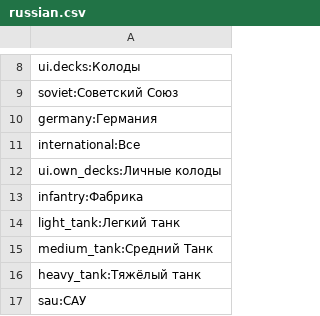
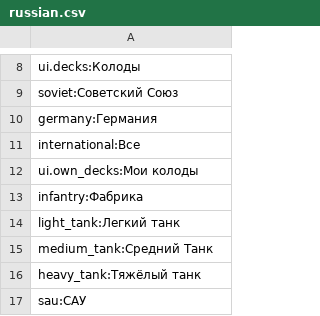
Before and after one commit to russkoepoleexperimentov/cardgame_project, a CSV file: data/languages/russian.csv, drawn as a sheet; only a part is shown, gaps mark what is left out.

```diff
--- a/data/languages/russian.csv
+++ b/data/languages/russian.csv
@@ -11,3 +11,3 @@ germany:Германия
 international:Все
-ui.own_decks:Личные колоды
+ui.own_decks:Мои колоды
 infantry:Фабрика
```
Also changed, not shown: 2 other files.
